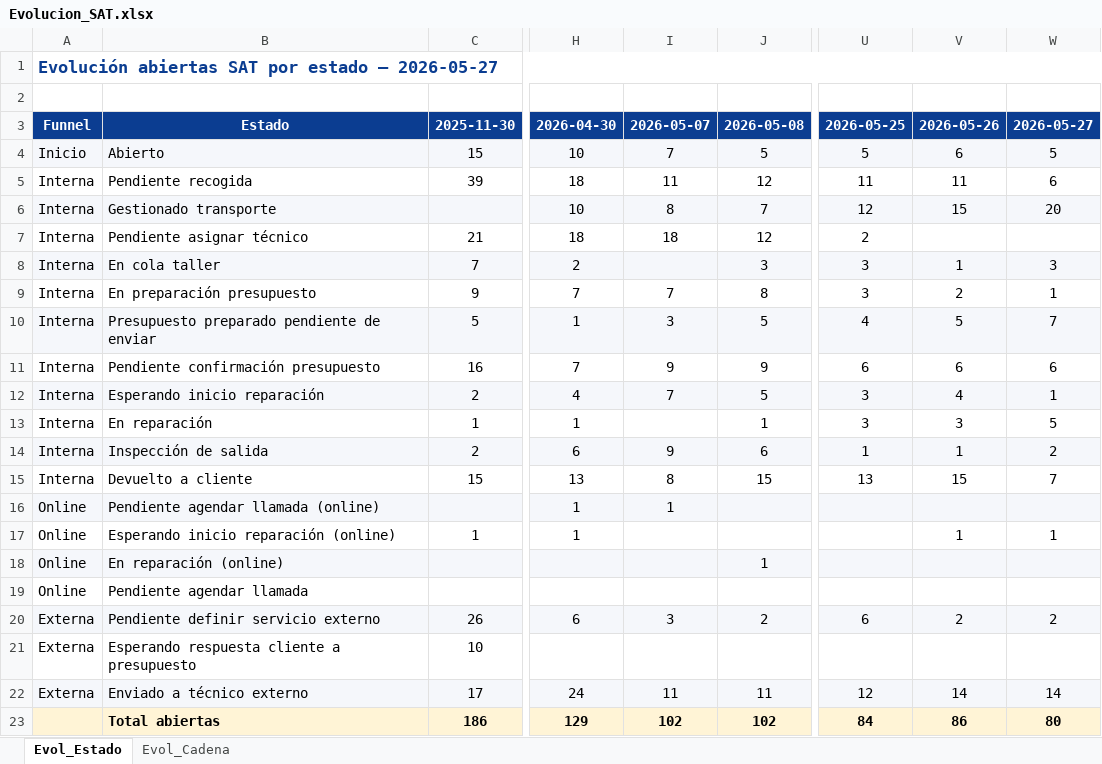
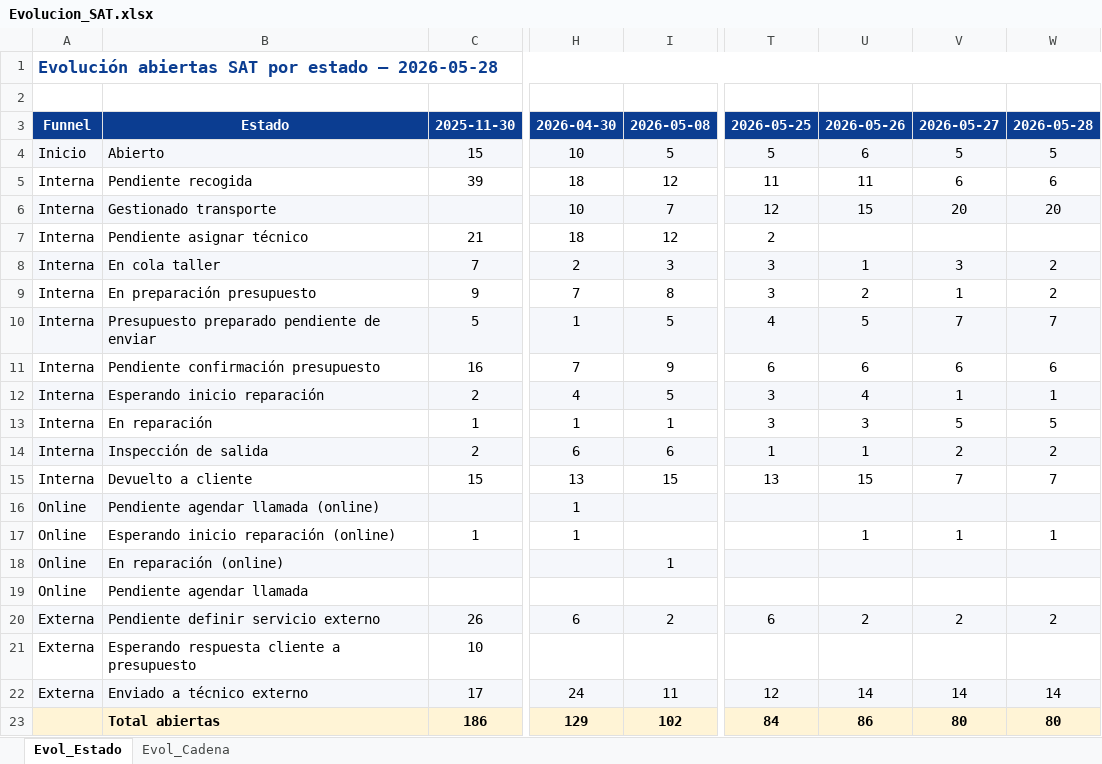
Before and after one commit to iortizfigueroa/leaseir-sat-dashboard, an Excel workbook: output/Evolucion_SAT.xlsx, sheet Evol_Estado, drawn as a sheet; only a part is shown, gaps mark what is left out; values as stored, in another font and other column widths than the file's, no borders; removed rows and columns are numbered as before the commit, all else as after; the diff names each change by its address in the sheet, - before the commit and + after, or states it on an @@ line.

```diff
--- a/output/Evolucion_SAT.xlsx (sheet Evol_Estado)
+++ b/output/Evolucion_SAT.xlsx (sheet Evol_Estado)
-column I, rows 3-23: 2026-05-07 | 7 | 11 | 8 | 18 |  | 7 | 3 | 9 | 7 |  | 9 | 8 | 1 |  |  |  | 3 |  | 11 | 102
+column U, rows 3-23: 2026-05-26 | 6 | 11 | 15 |  | 1 | 2 | 5 | 6 | 4 | 3 | 1 | 15 |  | 1 |  |  | 2 |  | 14 | 86
-A1: …estado — 2026-05-27
+A1: …estado — 2026-05-28
-V3: 2026-05-26
+V3: 2026-05-27
-W3: 2026-05-27
+W3: 2026-05-28
-V4: 6
+V4: 5
-V5: 11
+V5: 6
-V6: 15
+V6: 20
-V8: 1
+V8: 3
-W8: 3
+W8: 2
-V9: 2
+V9: 1
-W9: 1
+W9: 2
-V10: 5
+V10: 7
-V12: 4
+V12: 1
-V13: 3
+V13: 5
-V14: 1
+V14: 2
-V15: 15
+V15: 7
-V23: 86
+V23: 80
```
Also changed, not shown: sheet Evol_Cadena, 7 other files.
